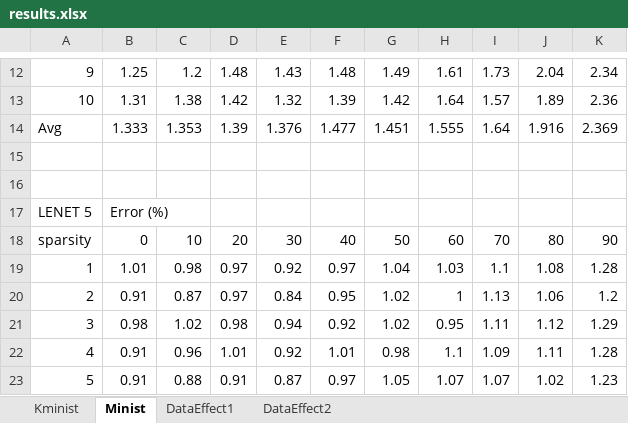
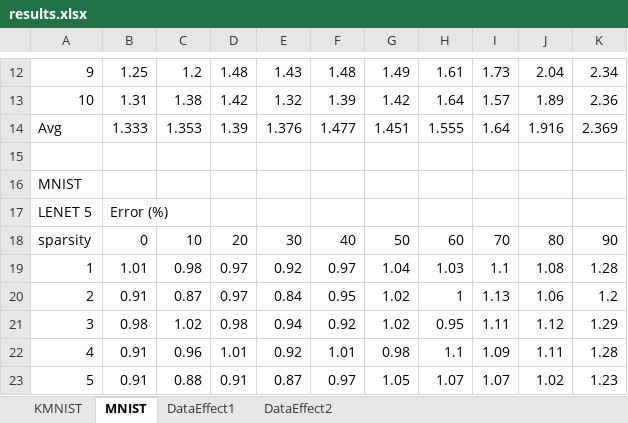
Before and after one commit to aygong/O4MLproj, an Excel workbook: results.xlsx, sheet MNIST, drawn as a sheet; only a part is shown, gaps mark what is left out; values as stored, in another font and other column widths than the file's, no cell formats; charts and pictures not drawn; the diff names each change by its address in the sheet, - before the commit and + after, or states it on an @@ line.

```diff
--- a/results.xlsx (sheet MNIST)
+++ b/results.xlsx (sheet MNIST)
-sheet tab: Kminist
+sheet tab: KMNIST
-sheet tab: Minist
+sheet tab: MNIST
-A16: (empty)
+A16: MNIST
```
Also changed, not shown: sheet KMNIST, sheet DataEffect2, cell formats, charts or pictures.
